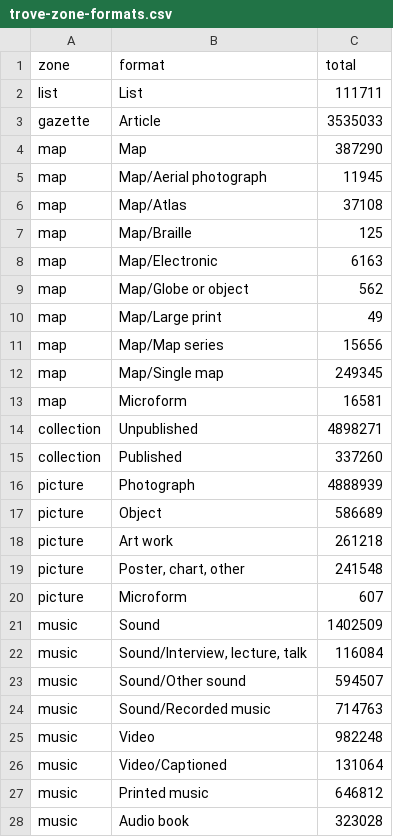
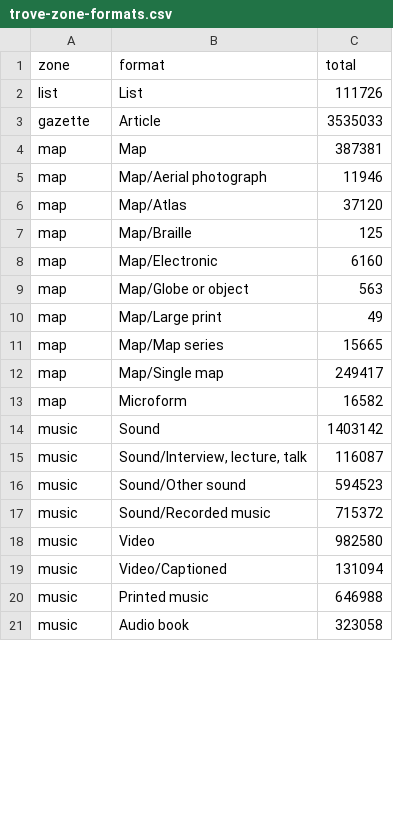
Before and after one commit to wragge/trove-zone-totals, a CSV file: data/trove-zone-formats.csv, drawn as a sheet; only a part is shown; the diff covers the shown part only.

```diff
--- a/data/trove-zone-formats.csv
+++ b/data/trove-zone-formats.csv
@@ -1,28 +1,21 @@
 zone,format,total
-list,List,111711
+list,List,111726
 gazette,Article,3535033
-map,Map,387290
-map,Map/Aerial photograph,11945
-map,Map/Atlas,37108
+map,Map,387381
+map,Map/Aerial photograph,11946
+map,Map/Atlas,37120
 map,Map/Braille,125
-map,Map/Electronic,6163
-map,Map/Globe or object,562
+map,Map/Electronic,6160
+map,Map/Globe or object,563
 map,Map/Large print,49
-map,Map/Map series,15656
-map,Map/Single map,249345
-map,Microform,16581
-collection,Unpublished,4898271
-collection,Published,337260
-picture,Photograph,4888939
-picture,Object,586689
-picture,Art work,261218
-picture,"Poster, chart, other",241548
-picture,Microform,607
-music,Sound,1402509
-music,"Sound/Interview, lecture, talk",116084
-music,Sound/Other sound,594507
-music,Sound/Recorded music,714763
-music,Video,982248
-music,Video/Captioned,131064
-music,Printed music,646812
-music,Audio book,323028
+map,Map/Map series,15665
+map,Map/Single map,249417
+map,Microform,16582
+music,Sound,1403142
+music,"Sound/Interview, lecture, talk",116087
+music,Sound/Other sound,594523
+music,Sound/Recorded music,715372
+music,Video,982580
+music,Video/Captioned,131094
+music,Printed music,646988
+music,Audio book,323058
```
Also changed, not shown: 7 added rows and 26 edited cells elsewhere in this file, data/trove-category-formats.csv, data/trove-category-totals.csv, 1 other file.
